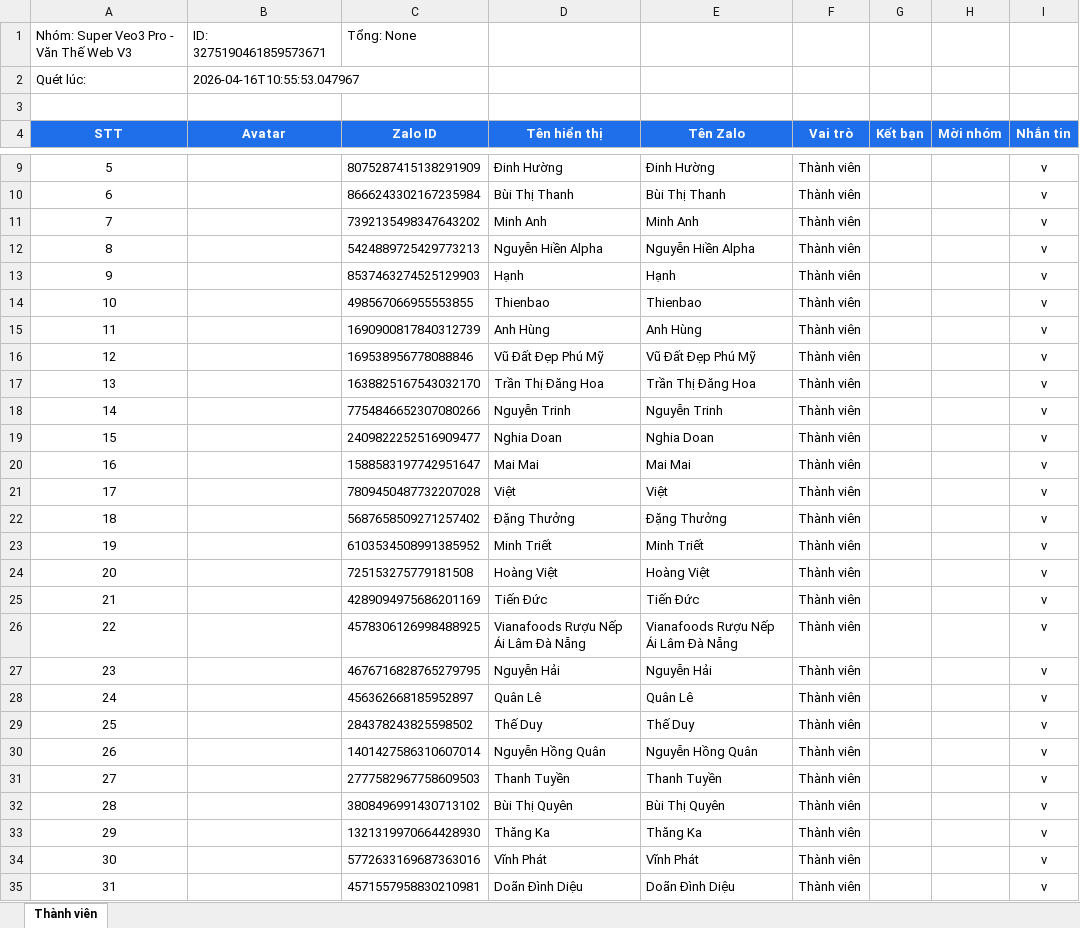
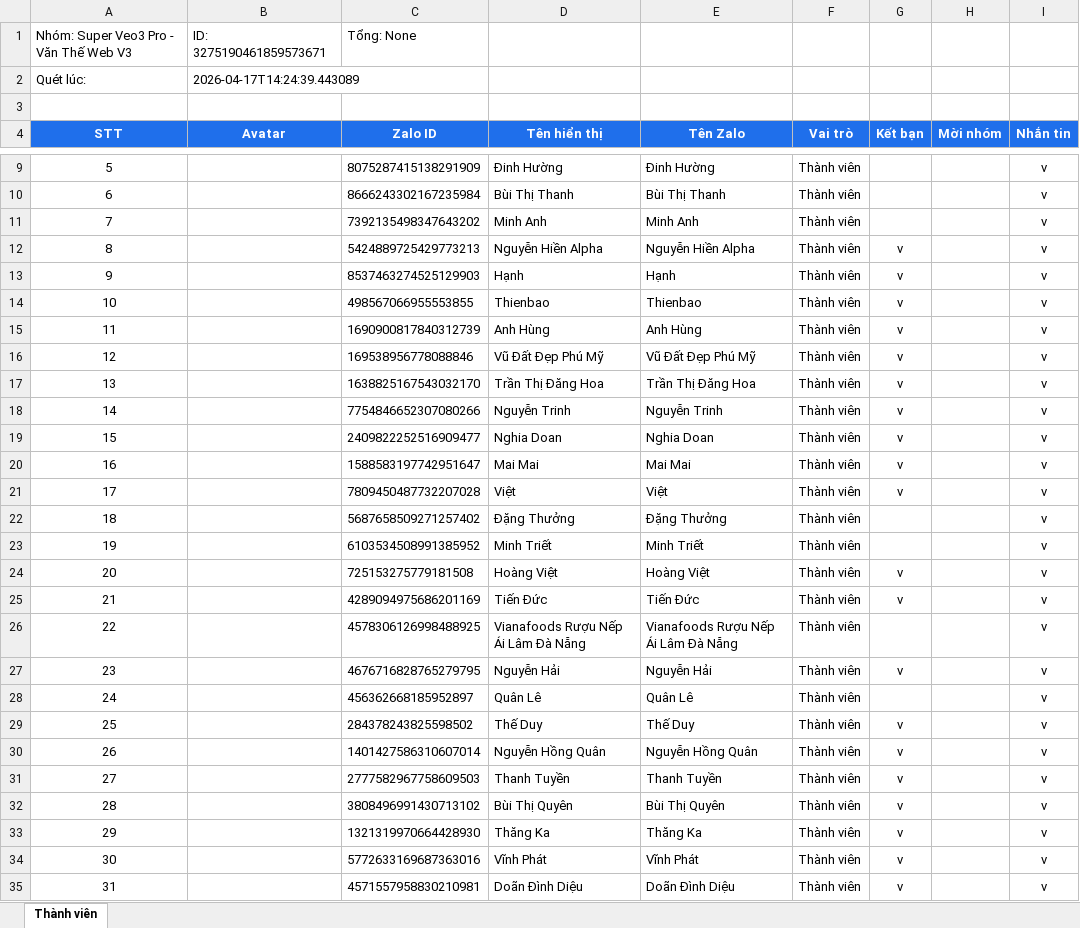
Before and after one commit to AnhNguyenEnogy/TOOL_ZALO, an Excel workbook: excel_data/Super Veo3 Pro - Văn Thế Web V3_3275190461859573671.xlsx, sheet Thành viên, drawn as a sheet; only a part is shown, gaps mark what is left out; values as stored, in another font and other column widths than the file's, no borders; the diff covers the shown part only; the diff names each change by its address in the sheet, - before the commit and + after, or states it on an @@ line.

```diff
--- a/excel_data/Super Veo3 Pro - Văn Thế Web V3_3275190461859573671.xlsx (sheet Thành viên)
+++ b/excel_data/Super Veo3 Pro - Văn Thế Web V3_3275190461859573671.xlsx (sheet Thành viên)
-B2 (Avatar): 2026-04-16T10:55:53.047967
+B2 (Avatar): 2026-04-17T14:24:39.443089
-G12:G21 (Kết bạn): (empty)
+G12:G21 (Kết bạn): v
-G24:G25 (Kết bạn): (empty)
+G24:G25 (Kết bạn): v
-G27 (Kết bạn): (empty)
+G27 (Kết bạn): v
-G29:G35 (Kết bạn): (empty)
+G29:G35 (Kết bạn): v
```
Also changed, not shown: 17 edited cells elsewhere in this sheet, excel_data/Super Veo3 Pro - Văn Thế Web V3_1677623071909745989.xlsx, excel_data/Super Veo3 Pro - Văn Thế Web V7_7019257312039813732.xlsx, 18 other files.
